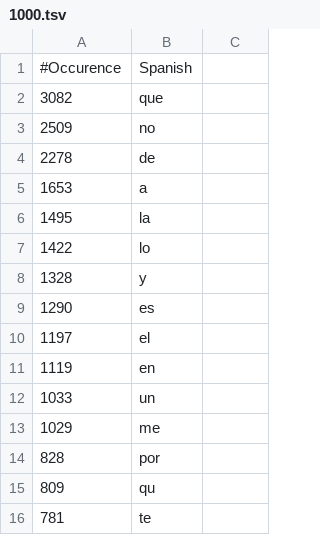
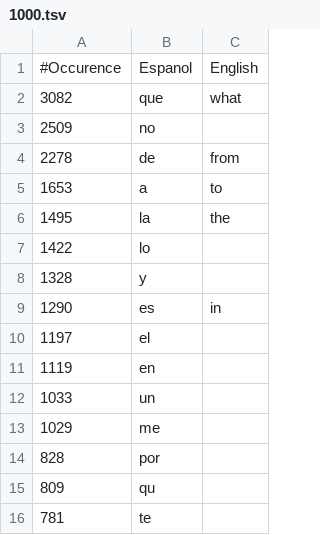
Before and after one commit to gkhays/learnlanguages, a TSV file: spanish/1000.tsv, drawn as a sheet; only a part is shown; removed rows and columns are numbered as before the commit, all else as after; the diff names each change by its address in the sheet, - before the commit and + after, or states it on an @@ line.

Commit message:
Add third column

```diff
--- a/spanish/1000.tsv
+++ b/spanish/1000.tsv
-row 1: #Occurence | Spanish
+row 1: #Occurence | Espanol | English
-C2: (empty)
+C2: what
-C4: (empty)
+C4: from
-C5: (empty)
+C5: to
-C6: (empty)
+C6: the
-C9: (empty)
+C9: in
```
